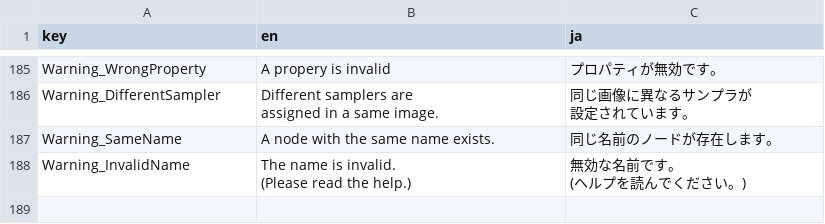
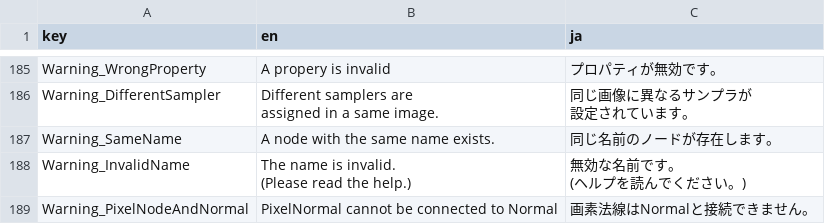
Before and after one commit to effekseer/Effekseer, a CSV file: Dev/release/resources/languages/EffekseerMaterialEditor.csv, drawn as a sheet; only a part is shown, gaps mark what is left out.

Commit message:
Add warning in Material Editor when Pixel normal and normal are connected

```diff
--- a/Dev/release/resources/languages/EffekseerMaterialEditor.csv
+++ b/Dev/release/resources/languages/EffekseerMaterialEditor.csv
@@ -282 +282,2 @@ Warning_InvalidName,"The name is invalid.
 (ヘルプを読んでください。)"
+Warning_PixelNodeAndNormal,PixelNormal cannot be connected to Normal,画素法線はNormalと接続できません。
```
Also changed, not shown: 8 other files.
